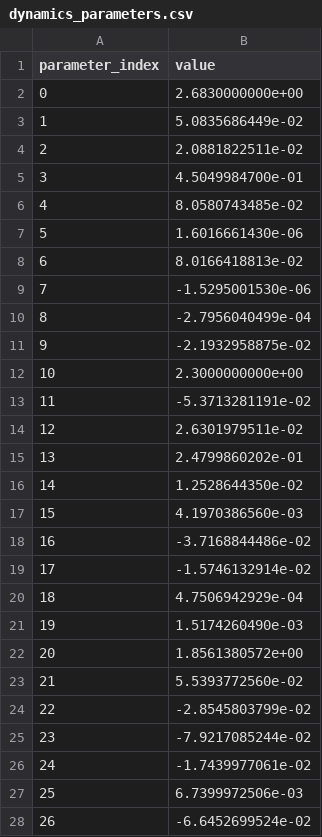
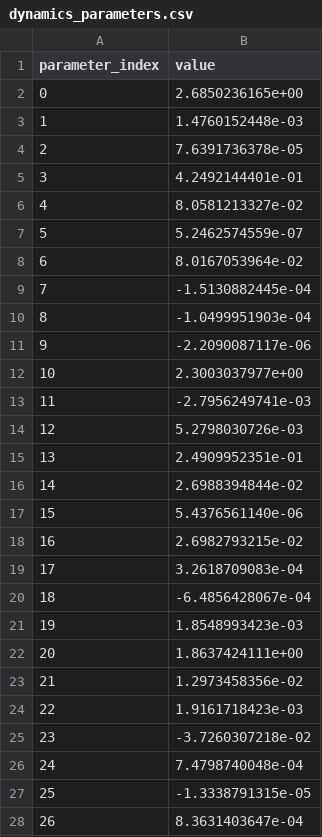
Before and after one commit to FrankJIE09/Dynamics_identification_Frank, a CSV file: build_outputs/dynamics_parameters.csv, drawn as a sheet; only a part is shown; the diff covers the shown part only.

```diff
--- a/build_outputs/dynamics_parameters.csv
+++ b/build_outputs/dynamics_parameters.csv
@@ -1,28 +1,28 @@
 parameter_index,value
-0,2.6830000000e+00
-1,5.0835686449e-02
-2,2.0881822511e-02
-3,4.5049984700e-01
-4,8.0580743485e-02
-5,1.6016661430e-06
-6,8.0166418813e-02
-7,-1.5295001530e-06
-8,-2.7956040499e-04
-9,-2.1932958875e-02
-10,2.3000000000e+00
-11,-5.3713281191e-02
-12,2.6301979511e-02
-13,2.4799860202e-01
-14,1.2528644350e-02
-15,4.1970386560e-03
-16,-3.7168844486e-02
-17,-1.5746132914e-02
-18,4.7506942929e-04
-19,1.5174260490e-03
-20,1.8561380572e+00
-21,5.5393772560e-02
-22,-2.8545803799e-02
-23,-7.9217085244e-02
-24,-1.7439977061e-02
-25,6.7399972506e-03
-26,-6.6452699524e-02
+0,2.6850236165e+00
+1,1.4760152448e-03
+2,7.6391736378e-05
+3,4.2492144401e-01
+4,8.0581213327e-02
+5,5.2462574559e-07
+6,8.0167053964e-02
+7,-1.5130882445e-04
+8,-1.0499951903e-04
+9,-2.2090087117e-06
+10,2.3003037977e+00
+11,-2.7956249741e-03
+12,5.2798030726e-03
+13,2.4909952351e-01
+14,2.6988394844e-02
+15,5.4376561140e-06
+16,2.6982793215e-02
+17,3.2618709083e-04
+18,-6.4856428067e-04
+19,1.8548993423e-03
+20,1.8637424111e+00
+21,1.2973458356e-02
+22,1.9161718423e-03
+23,-3.7260307218e-02
+24,7.4798740048e-04
+25,-1.3338791315e-05
+26,8.3631403647e-04
```
Also changed, not shown: 43 edited cells elsewhere in this file, build_outputs/dynamics_parameters_ls.csv, 39 other files.
